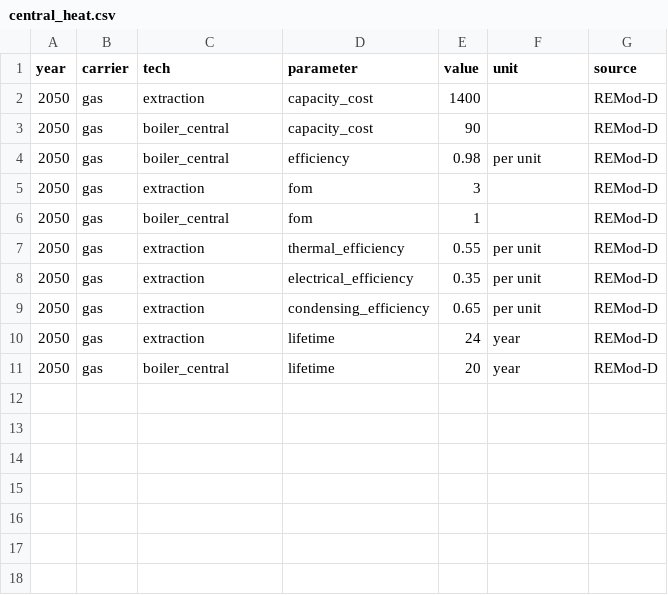
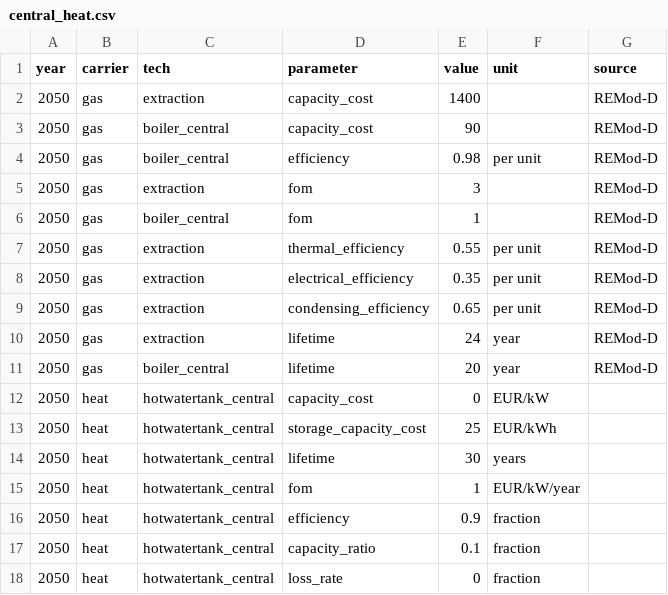
Before and after one commit to ZNES-datapackages/technology-cost, a CSV file: data/central_heat.csv, drawn as a sheet.

```diff
--- a/data/central_heat.csv
+++ b/data/central_heat.csv
@@ -11 +11,8 @@ year,carrier,tech,parameter,value,unit,source
 2050,gas,boiler_central,lifetime,20,year,REMod-D
+2050,heat,hotwatertank_central,capacity_cost,0,EUR/kW,
+2050,heat,hotwatertank_central,storage_capacity_cost,25,EUR/kWh,
+2050,heat,hotwatertank_central,lifetime,30,years,
+2050,heat,hotwatertank_central,fom,1,EUR/kW/year,
+2050,heat,hotwatertank_central,efficiency,0.9,fraction,
+2050,heat,hotwatertank_central,capacity_ratio,0.1,fraction,
+2050,heat,hotwatertank_central,loss_rate,0,fraction,
```
Also changed, not shown: data/decentral_heat.csv, 1 other file.
